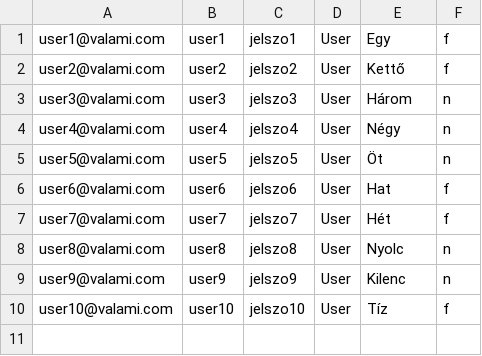
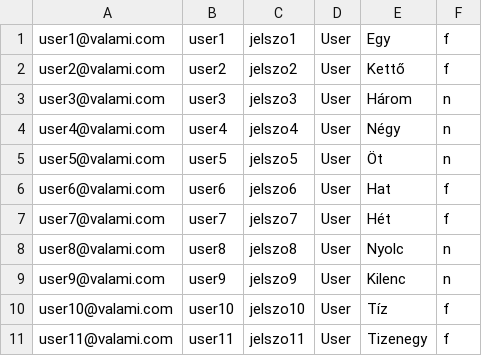
Before and after one commit to akosfekete/akna, a CSV file: qcw090/resources/files/felhasznalok.csv, drawn as a sheet; the diff names each change by its address in the sheet, - before the commit and + after, or states it on an @@ line.

```diff
--- a/qcw090/resources/files/felhasznalok.csv
+++ b/qcw090/resources/files/felhasznalok.csv
+row 11: user11@valami.com | user11 | jelszo11 | User | Tizenegy | f
```
Also changed, not shown: 22 other files.
